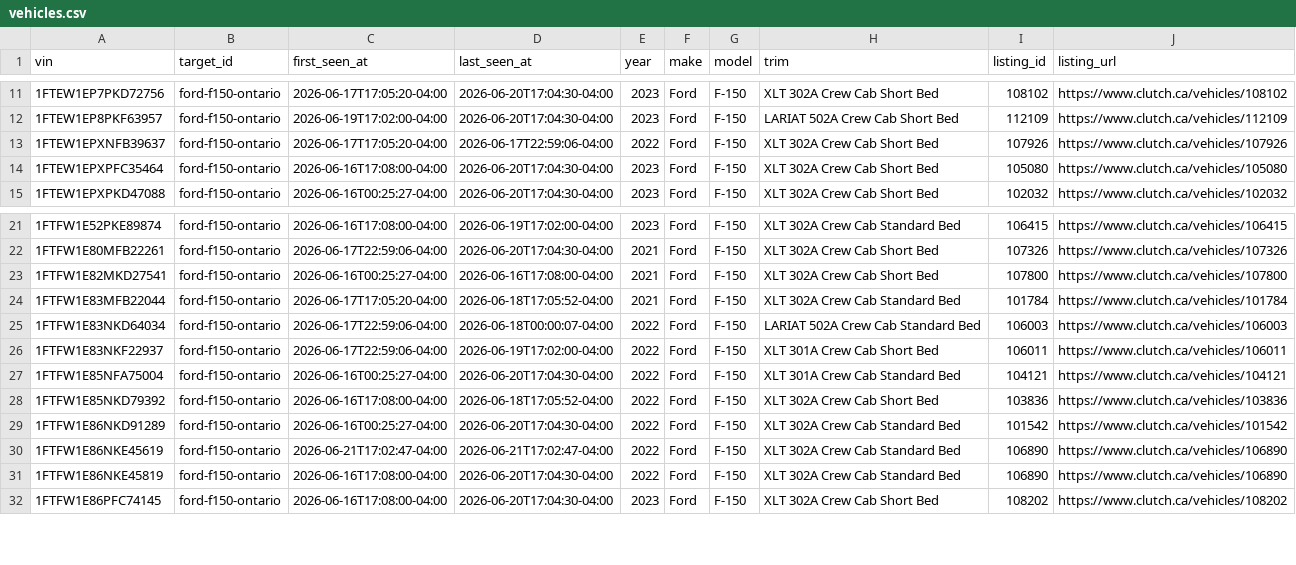
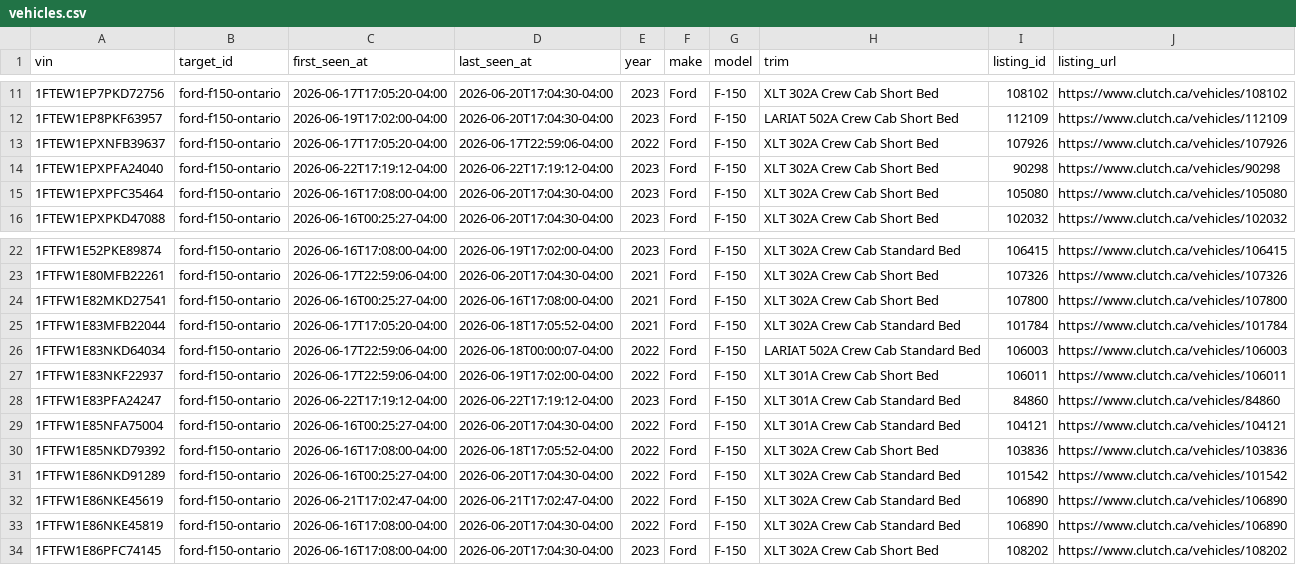
Before and after one commit to MG-Guan/clutch_tracker, a CSV file: data/targets/ford-f150-ontario/vehicles.csv, drawn as a sheet; only a part is shown, gaps mark what is left out.

```diff
--- a/data/targets/ford-f150-ontario/vehicles.csv
+++ b/data/targets/ford-f150-ontario/vehicles.csv
@@ -13,2 +13,3 @@ vin,target_id,first_seen_at,last_seen_at,year,make,model,trim,listing_id,listing
 1FTEW1EPXNFB39637,ford-f150-ontario,2026-06-17T17:05:20-04:00,2026-06-17T22:59:06-04:00,2022,Ford,F-150,XLT 302A Crew Cab Short Bed,107926,https://www.clutch.ca/vehicles/107926
+1FTEW1EPXPFA24040,ford-f150-ontario,2026-06-22T17:19:12-04:00,2026-06-22T17:19:12-04:00,2023,Ford,F-150,XLT 302A Crew Cab Short Bed,90298,https://www.clutch.ca/vehicles/90298
 1FTEW1EPXPFC35464,ford-f150-ontario,2026-06-16T17:08:00-04:00,2026-06-20T17:04:30-04:00,2023,Ford,F-150,XLT 302A Crew Cab Short Bed,105080,https://www.clutch.ca/vehicles/105080
@@ -26,2 +27,3 @@ vin,target_id,first_seen_at,last_seen_at,year,make,model,trim,listing_id,listing
 1FTFW1E83NKF22937,ford-f150-ontario,2026-06-17T22:59:06-04:00,2026-06-19T17:02:00-04:00,2022,Ford,F-150,XLT 301A Crew Cab Short Bed,106011,https://www.clutch.ca/vehicles/106011
+1FTFW1E83PFA24247,ford-f150-ontario,2026-06-22T17:19:12-04:00,2026-06-22T17:19:12-04:00,2023,Ford,F-150,XLT 301A Crew Cab Standard Bed,84860,https://www.clutch.ca/vehicles/84860
 1FTFW1E85NFA75004,ford-f150-ontario,2026-06-16T00:25:27-04:00,2026-06-20T17:04:30-04:00,2022,Ford,F-150,XLT 301A Crew Cab Standard Bed,104121,https://www.clutch.ca/vehicles/104121
```
Also changed, not shown: data/targets/ford-f150-ontario/listing_events.csv, data/targets/ford-f150-ontario/observations.csv, 2 other files.
